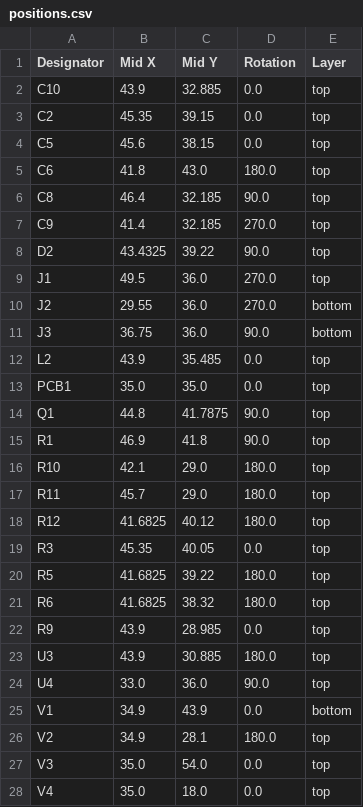
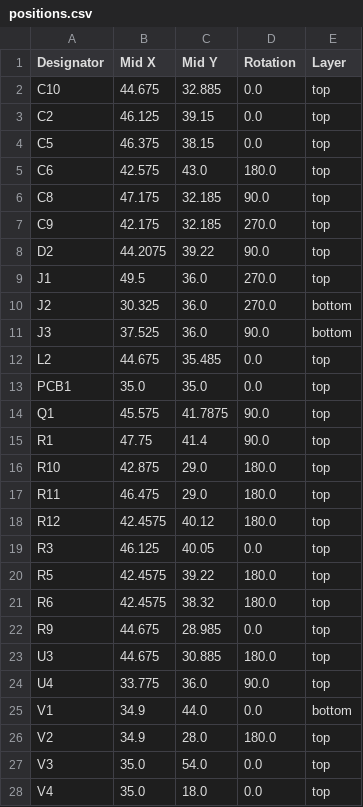
Before and after one commit to revk/ESP32-Faikin, a CSV file: PCB/Faikin2/production/positions.csv, drawn as a sheet; only a part is shown; the diff covers the shown part only.

```diff
--- a/PCB/Faikin2/production/positions.csv
+++ b/PCB/Faikin2/production/positions.csv
@@ -1,27 +1,27 @@
 Designator,Mid X,Mid Y,Rotation,Layer
-C10,43.9,32.885,0.0,top
-C2,45.35,39.15,0.0,top
-C5,45.6,38.15,0.0,top
-C6,41.8,43.0,180.0,top
-C8,46.4,32.185,90.0,top
-C9,41.4,32.185,270.0,top
-D2,43.4325,39.22,90.0,top
+C10,44.675,32.885,0.0,top
+C2,46.125,39.15,0.0,top
+C5,46.375,38.15,0.0,top
+C6,42.575,43.0,180.0,top
+C8,47.175,32.185,90.0,top
+C9,42.175,32.185,270.0,top
+D2,44.2075,39.22,90.0,top
 J1,49.5,36.0,270.0,top
-J2,29.55,36.0,270.0,bottom
-J3,36.75,36.0,90.0,bottom
-L2,43.9,35.485,0.0,top
+J2,30.325,36.0,270.0,bottom
+J3,37.525,36.0,90.0,bottom
+L2,44.675,35.485,0.0,top
 PCB1,35.0,35.0,0.0,top
-Q1,44.8,41.7875,90.0,top
-R1,46.9,41.8,90.0,top
-R10,42.1,29.0,180.0,top
-R11,45.7,29.0,180.0,top
-R12,41.6825,40.12,180.0,top
-R3,45.35,40.05,0.0,top
-R5,41.6825,39.22,180.0,top
-R6,41.6825,38.32,180.0,top
-R9,43.9,28.985,0.0,top
-U3,43.9,30.885,180.0,top
-U4,33.0,36.0,90.0,top
-V1,34.9,43.9,0.0,bottom
-V2,34.9,28.1,180.0,top
+Q1,45.575,41.7875,90.0,top
+R1,47.75,41.4,90.0,top
+R10,42.875,29.0,180.0,top
+R11,46.475,29.0,180.0,top
+R12,42.4575,40.12,180.0,top
+R3,46.125,40.05,0.0,top
+R5,42.4575,39.22,180.0,top
+R6,42.4575,38.32,180.0,top
+R9,44.675,28.985,0.0,top
+U3,44.675,30.885,180.0,top
+U4,33.775,36.0,90.0,top
+V1,34.9,44.0,0.0,bottom
+V2,34.9,28.0,180.0,top
 V3,35.0,54.0,0.0,top
```
Also changed, not shown: 4 edited cells elsewhere in this file, 3 other files.
